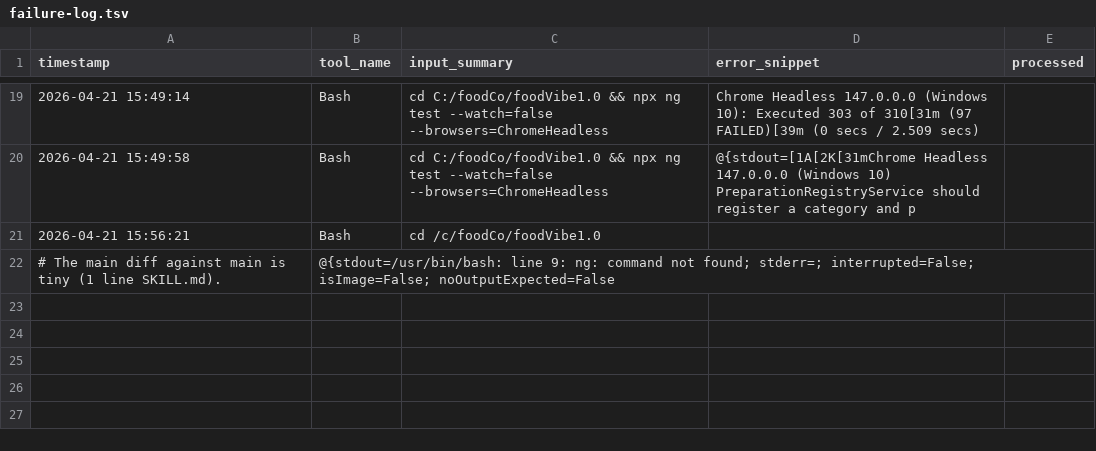
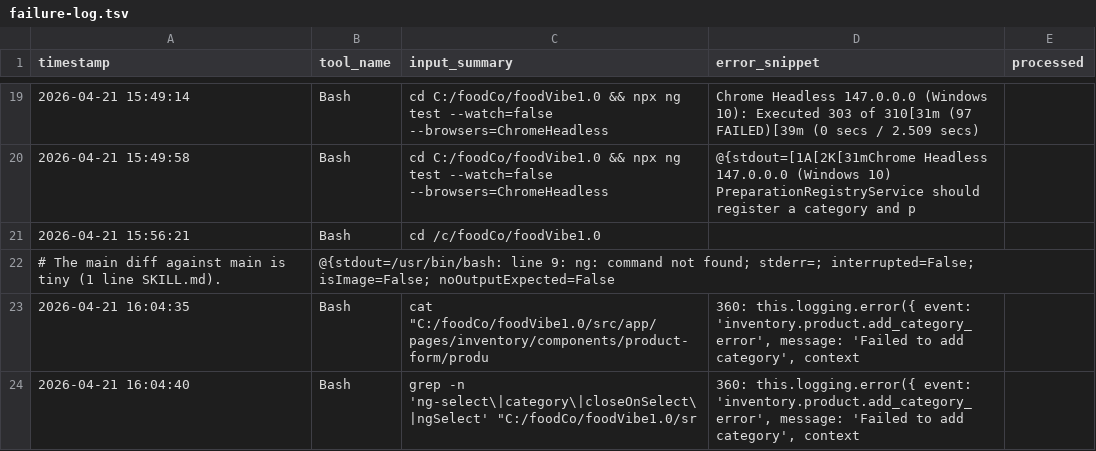
Before and after one commit to WDD-CODER/foodVibe1.0, a TSV file: .claude/reflect/failure-log.tsv, drawn as a sheet; only a part is shown, gaps mark what is left out; the diff names each change by its address in the sheet, - before the commit and + after, or states it on an @@ line.

```diff
--- a/.claude/reflect/failure-log.tsv
+++ b/.claude/reflect/failure-log.tsv
+row 23: 2026-04-21 16:04:35 | Bash | cat "C:/foodCo/foodVibe1.0/src/app/pages/inventory/components/product-form/produ | 360: this.logging.error({ event: 'inventory.product.add_category_error', message: 'Failed to add category', context
+row 24: 2026-04-21 16:04:40 | Bash | grep -n 'ng-select\|category\|closeOnSelect\|ngSelect' "C:/foodCo/foodVibe1.0/sr | 360: this.logging.error({ event: 'inventory.product.add_category_error', message: 'Failed to add category', context
```
Also changed, not shown: 1 other file.
